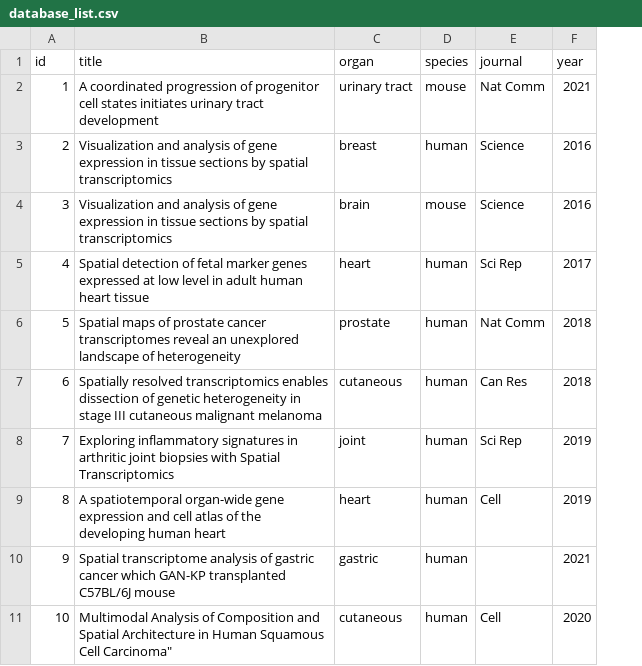
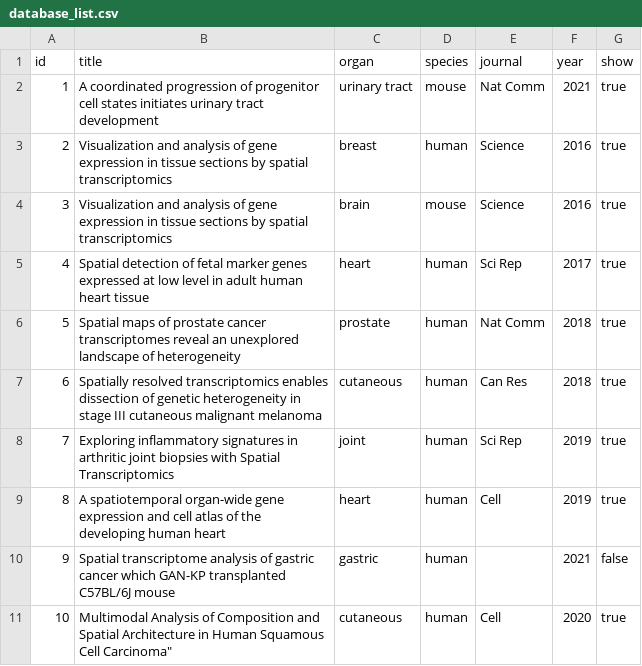
Before and after one commit to swsoyee/webSCST, a CSV file: inst/app/db/database_list.csv, drawn as a sheet; the diff names each change by its address in the sheet, - before the commit and + after, or states it on an @@ line.

Commit message:
fix: do not show hoge dataset

```diff
--- a/inst/app/db/database_list.csv
+++ b/inst/app/db/database_list.csv
+column G (show), rows 2-11: true | true | true | true | true | true | true | true | false | true
```
Also changed, not shown: 1 other file.
